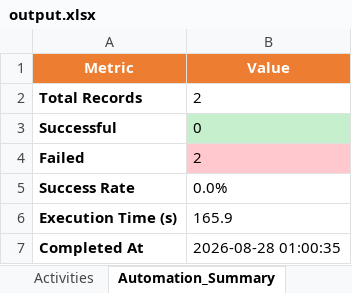
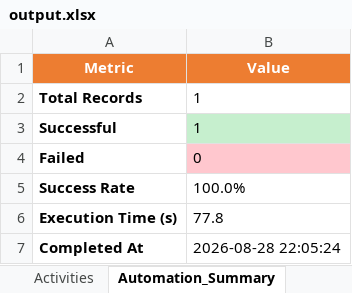
Before and after one commit to sohanlohar/egram-plan, an Excel workbook: data/output.xlsx, sheet Automation_Summary, drawn as a sheet; values as stored, in another font and other column widths than the file's, no borders; the diff names each change by its address in the sheet, - before the commit and + after, or states it on an @@ line.

```diff
--- a/data/output.xlsx (sheet Automation_Summary)
+++ b/data/output.xlsx (sheet Automation_Summary)
-B2 (Value): 2
+B2 (Value): 1
-B3 (Value): 0
+B3 (Value): 1
-B4 (Value): 2
+B4 (Value): 0
-B5 (Value): 0.0%
+B5 (Value): 100.0%
-B6 (Value): 165.9
+B6 (Value): 77.8
-B7 (Value): 2026-08-28 01:00:35
+B7 (Value): 2026-08-28 22:05:24
```
Also changed, not shown: sheet Activities, data/input.xlsx, 2 other files.
